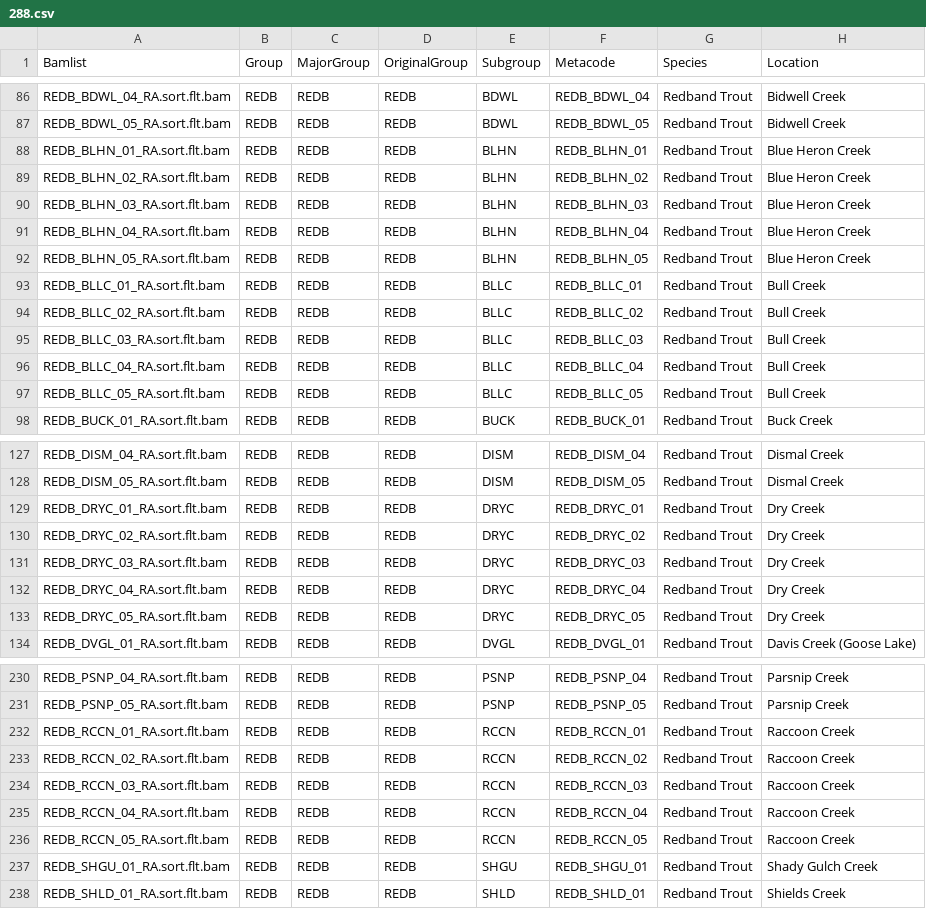
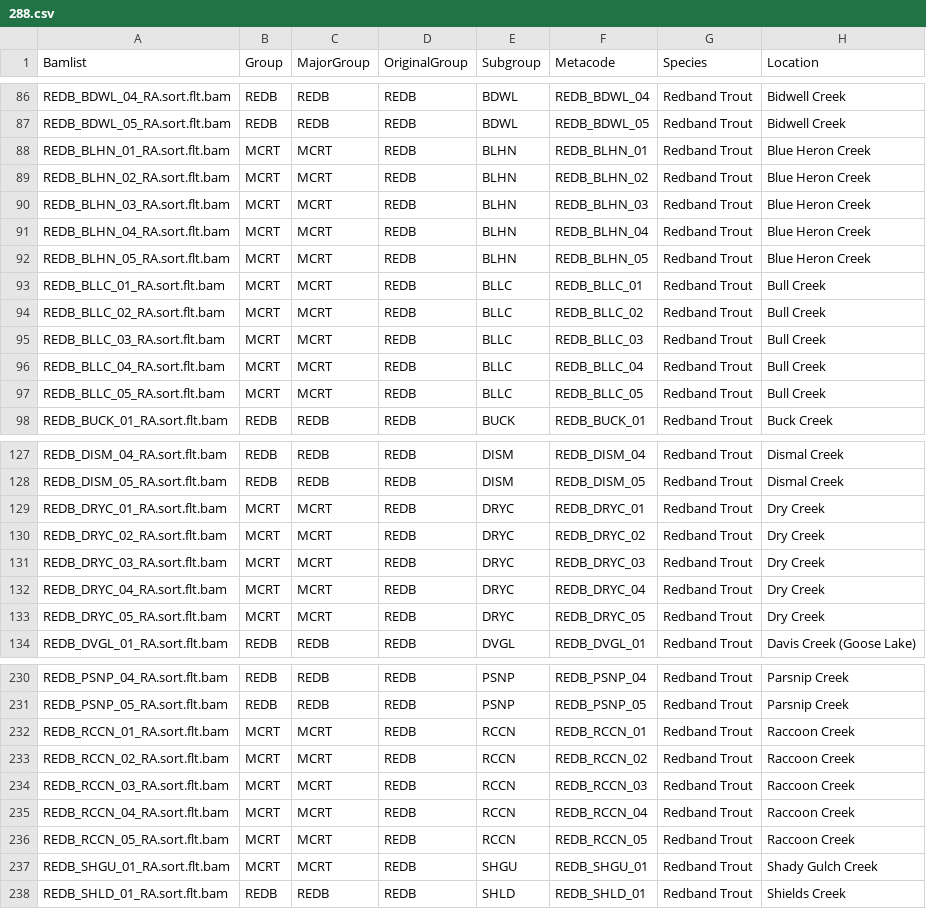
Before and after one commit to MacCampbell/mccloud-rrt, a CSV file: meta/288.csv, drawn as a sheet; only a part is shown, gaps mark what is left out; the diff covers the shown part only; the diff names each change by its address in the sheet, - before the commit and + after, or states it on an @@ line.

Commit message:
Working in BigCk samples

```diff
--- a/meta/288.csv
+++ b/meta/288.csv
-B88:B97 (Group): REDB
+B88:B97 (Group): MCRT
-C88:C97 (MajorGroup): REDB
+C88:C97 (MajorGroup): MCRT
-B129:B133 (Group): REDB
+B129:B133 (Group): MCRT
-C129:C133 (MajorGroup): REDB
+C129:C133 (MajorGroup): MCRT
-B232:B237 (Group): REDB
+B232:B237 (Group): MCRT
-C232:C237 (MajorGroup): REDB
+C232:C237 (MajorGroup): MCRT
```
Also changed, not shown: 35 edited cells elsewhere in this file, meta/bamlistall-nativetrout_metadata-edited.csv, 8 other files.
